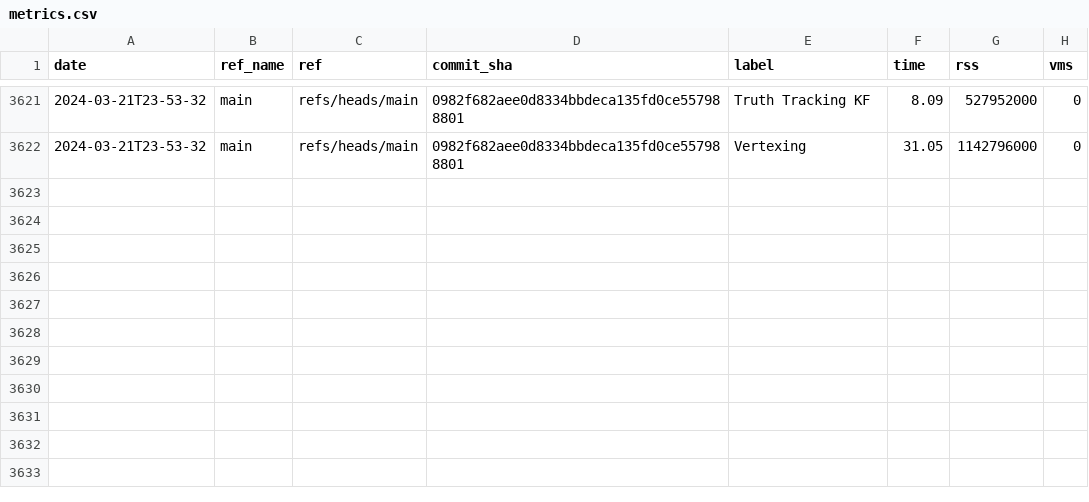
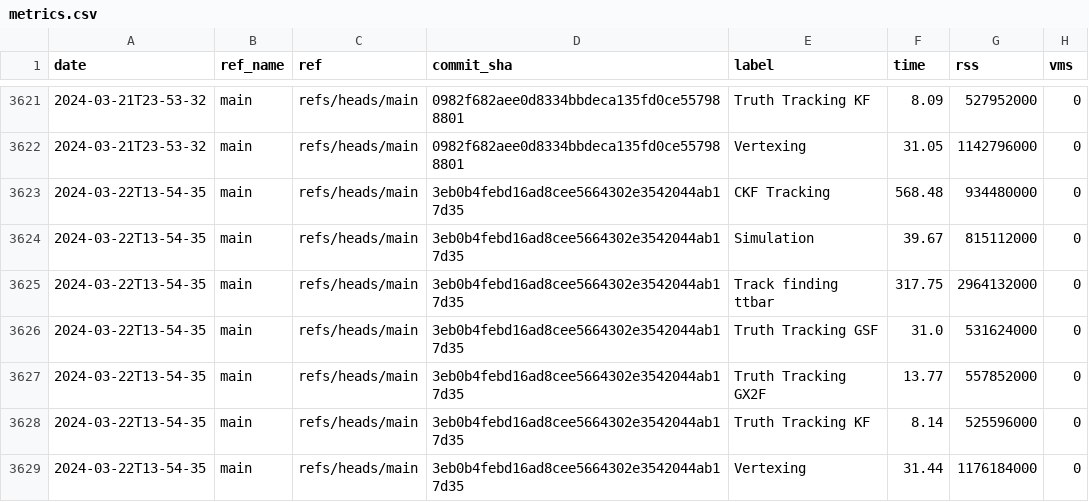
Before and after one commit to acts-project/runtime_metrics, a CSV file: metrics.csv, drawn as a sheet; only a part is shown, gaps mark what is left out.

```diff
--- a/metrics.csv
+++ b/metrics.csv
@@ -3622 +3622,8 @@ date,ref_name,ref,commit_sha,label,time,rss,vms
 2024-03-21T23-53-32,main,refs/heads/main,0982f682aee0d8334bbdeca135fd0ce557988801,Vertexing,31.05,1142796000,0
+2024-03-22T13-54-35,main,refs/heads/main,3eb0b4febd16ad8cee5664302e3542044ab17d35,CKF Tracking,568.48,934480000,0
+2024-03-22T13-54-35,main,refs/heads/main,3eb0b4febd16ad8cee5664302e3542044ab17d35,Simulation,39.67,815112000,0
+2024-03-22T13-54-35,main,refs/heads/main,3eb0b4febd16ad8cee5664302e3542044ab17d35,Track finding ttbar,317.75,2964132000,0
+2024-03-22T13-54-35,main,refs/heads/main,3eb0b4febd16ad8cee5664302e3542044ab17d35,Truth Tracking GSF,31.0,531624000,0
+2024-03-22T13-54-35,main,refs/heads/main,3eb0b4febd16ad8cee5664302e3542044ab17d35,Truth Tracking GX2F,13.77,557852000,0
+2024-03-22T13-54-35,main,refs/heads/main,3eb0b4febd16ad8cee5664302e3542044ab17d35,Truth Tracking KF,8.14,525596000,0
+2024-03-22T13-54-35,main,refs/heads/main,3eb0b4febd16ad8cee5664302e3542044ab17d35,Vertexing,31.44,1176184000,0
```
